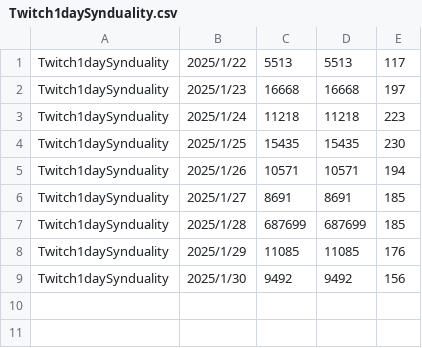
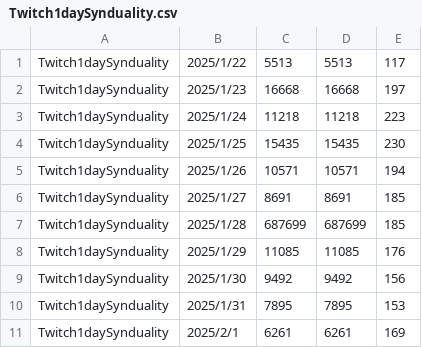
Before and after one commit to iwakiridrcm/youtube-find, a CSV file: Twitch1daySynduality/Twitch1daySynduality.csv, drawn as a sheet.

```diff
--- a/Twitch1daySynduality/Twitch1daySynduality.csv
+++ b/Twitch1daySynduality/Twitch1daySynduality.csv
@@ -9 +9,3 @@ Twitch1daySynduality,2025/1/29,11085,11085,176
 Twitch1daySynduality,2025/1/30,9492,9492,156
+Twitch1daySynduality,2025/1/31,7895,7895,153
+Twitch1daySynduality,2025/2/1,6261,6261,169
```
Also changed, not shown: 1 other file.
